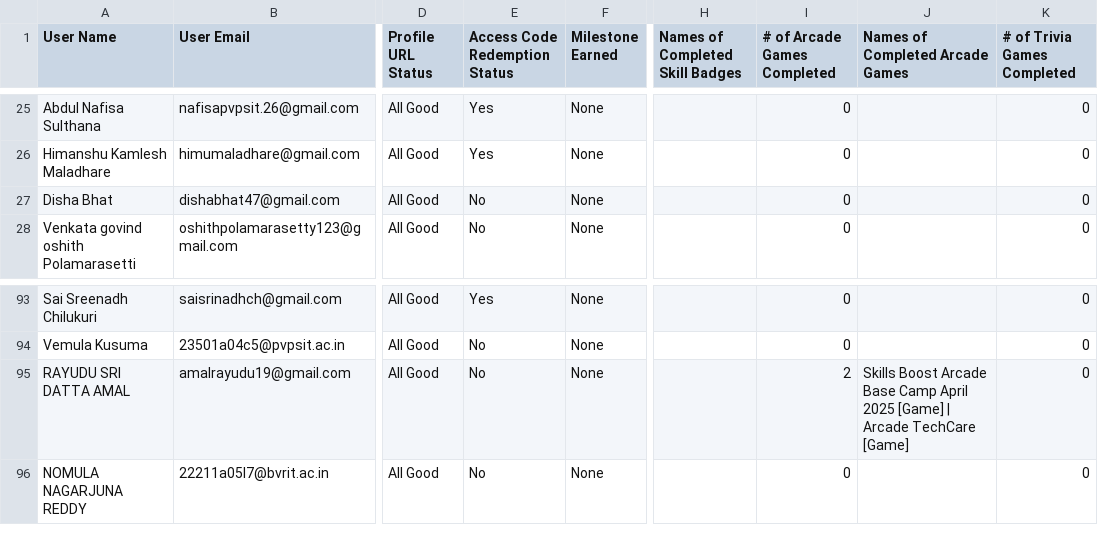
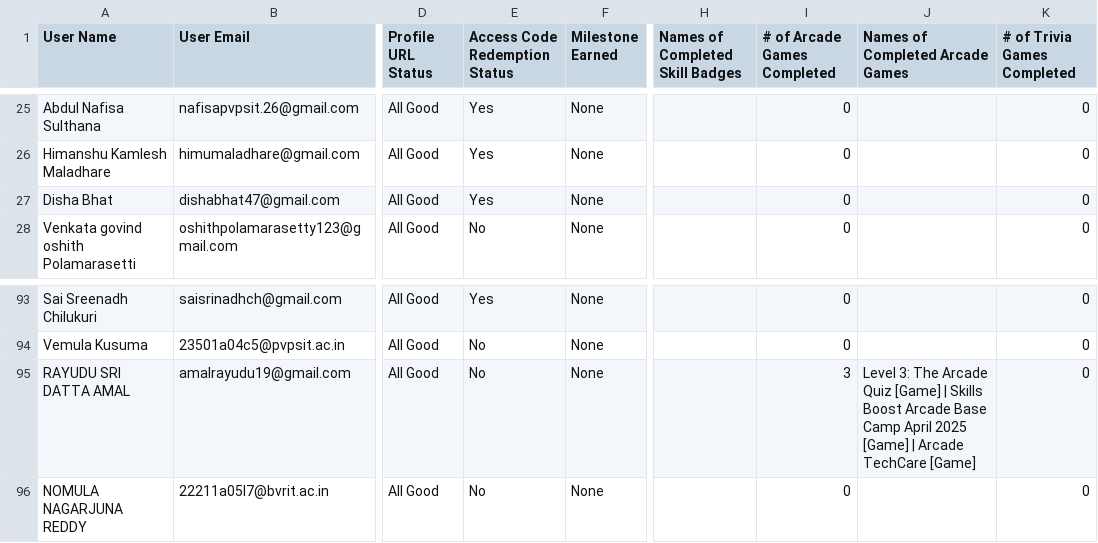
Before and after one commit to sampathiraosidharth/gdsc-pvpsit_GCCS, a CSV file: GCAF25C1-IN-9SW-T22 [17 Apr].csv (was GCAF25C1-IN-9SW-T22 [14 Apr].csv), drawn as a sheet; only a part is shown, gaps mark what is left out; the diff covers the shown part only; the diff names each change by its address in the sheet, - before the commit and + after, or states it on an @@ line.

```diff
--- a/GCAF25C1-IN-9SW-T22 [14 Apr].csv
+++ b/GCAF25C1-IN-9SW-T22 [17 Apr].csv
-E27 (Access Code Redemption Status): No
+E27 (Access Code Redemption Status): Yes
-I95 (# of Arcade Games Completed): 2
+I95 (# of Arcade Games Completed): 3
-J95 (Names of Completed Arcade Games): Skills Boost…
+J95 (Names of Completed Arcade Games): Level 3: The Arcade Quiz [Game] | Skills Boost…
```
Also changed, not shown: 63 edited cells elsewhere in this file, 2 other files.
